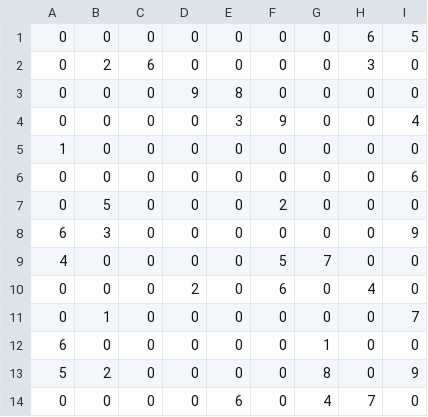
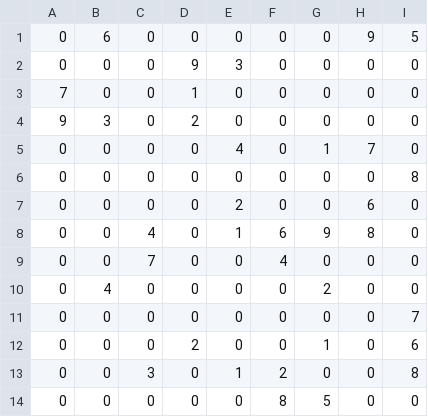
Before and after one commit to uditpd3000/SAT-SudokuPair, a CSV file: sudoku-generator/output.csv, drawn as a sheet; only a part is shown; the diff covers the shown part only.

```diff
--- a/sudoku-generator/output.csv
+++ b/sudoku-generator/output.csv
@@ -1,14 +1,14 @@
-0,0,0,0,0,0,0,6,5
-0,2,6,0,0,0,0,3,0
-0,0,0,9,8,0,0,0,0
-0,0,0,0,3,9,0,0,4
-1,0,0,0,0,0,0,0,0
-0,0,0,0,0,0,0,0,6
-0,5,0,0,0,2,0,0,0
-6,3,0,0,0,0,0,0,9
-4,0,0,0,0,5,7,0,0
-0,0,0,2,0,6,0,4,0
-0,1,0,0,0,0,0,0,7
-6,0,0,0,0,0,1,0,0
-5,2,0,0,0,0,8,0,9
-0,0,0,0,6,0,4,7,0
+0,6,0,0,0,0,0,9,5
+0,0,0,9,3,0,0,0,0
+7,0,0,1,0,0,0,0,0
+9,3,0,2,0,0,0,0,0
+0,0,0,0,4,0,1,7,0
+0,0,0,0,0,0,0,0,8
+0,0,0,0,2,0,0,6,0
+0,0,4,0,1,6,9,8,0
+0,0,7,0,0,4,0,0,0
+0,4,0,0,0,0,2,0,0
+0,0,0,0,0,0,0,0,7
+0,0,0,2,0,0,1,0,6
+0,0,3,0,1,2,0,0,8
+0,0,0,0,0,8,5,0,0
```
Also changed, not shown: 1 added row, 1 removed row and 9 edited cells elsewhere in this file, sudoku-solver/input.csv, 13 other files.
